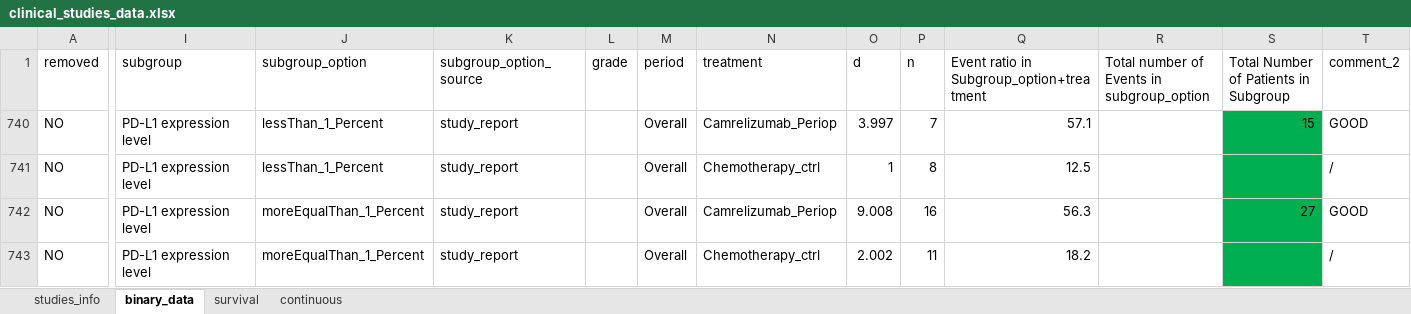
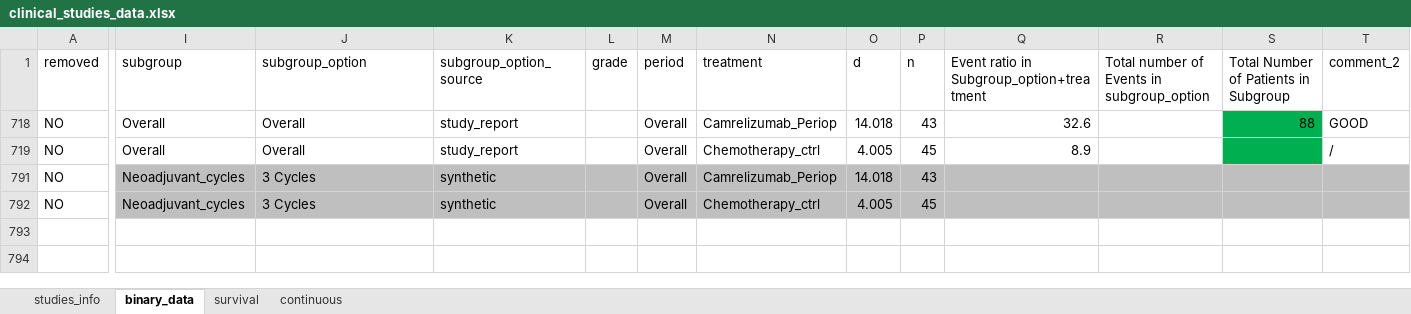
Before and after one commit to zuofengli/AIMetaAnalysis, an Excel workbook: inst/extdata/clinical_studies_data.xlsx, sheet binary_data, drawn as a sheet; only a part is shown, gaps mark what is left out; values as stored, in another font and other column widths than the file's, no borders; addresses are those after the commit; the diff covers the shown part only; the diff names each change by its address in the sheet, - before the commit and + after, or states it on an @@ line.

Commit message:
good version only for binary

```diff
--- a/inst/extdata/clinical_studies_data.xlsx (sheet binary_data)
+++ b/inst/extdata/clinical_studies_data.xlsx (sheet binary_data)
-I718:I719 (subgroup): PD-L1 expression level
+I718:I719 (subgroup): Overall
-J718:J719 (subgroup_option): lessThan_1_Percent
+J718:J719 (subgroup_option): Overall
-O718 (d): 3.997
+O718 (d): 14.018
-P718 (n): 7
+P718 (n): 43
-Q718: 57.1
+Q718: 32.6
-S718: 15
+S718: 88
-O719 (d): 1
+O719 (d): 4.005
-P719 (n): 8
+P719 (n): 45
-Q719: 12.5
+Q719: 8.9
-I791:I792 (subgroup): PD-L1 expression level
+I791:I792 (subgroup): Neoadjuvant_cycles
-I791:R792 fill: none
+I791:R792 fill: #BFBFBF
-J791:J792 (subgroup_option): moreEqualThan_1_Percent
+J791:J792 (subgroup_option): 3 Cycles
-K791:K792 (subgroup_option_source): study_report
+K791:K792 (subgroup_option_source): synthetic
-O791 (d): 9.008
+O791 (d): 14.018
-P791 (n): 16
+P791 (n): 43
-Q791: 56.3
+Q791: (empty)
-S791: 27
+S791: (empty)
-S791:S792 fill: #00B050
+S791:S792 fill: #BFBFBF
-T791 (comment_2): GOOD
+T791 (comment_2): (empty)
-T791:T792 fill: none
+T791:T792 fill: #BFBFBF
-O792 (d): 2.002
+O792 (d): 4.005
-P792 (n): 11
+P792 (n): 45
-Q792: 18.2
+Q792: (empty)
-T792 (comment_2): /
+T792 (comment_2): (empty)
```
Also changed, not shown: cell formats elsewhere in this sheet, formulas that keep their value, hidden cells.
